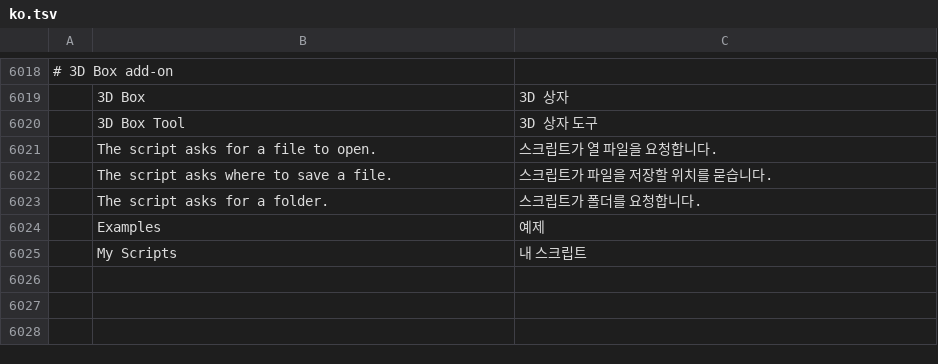
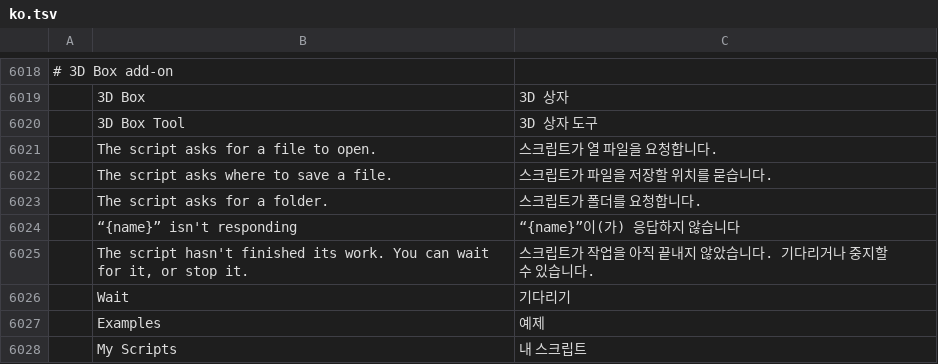
Before and after one commit to lehni/scriptographer-vectorcraft, a TSV file: crates/ui-egui/src/i18n/ko.tsv, drawn as a sheet; only a part is shown, gaps mark what is left out; the diff names each change by its address in the sheet, - before the commit and + after, or states it on an @@ line.

```diff
--- a/crates/ui-egui/src/i18n/ko.tsv
+++ b/crates/ui-egui/src/i18n/ko.tsv
+row 6024:  | “{name}” isn't responding | “{name}”이(가) 응답하지 않습니다
+row 6025:  | The script hasn't finished its work. You can wait for it, or stop it. | 스크립트가 작업을 아직 끝내지 않았습니다. 기다리거나 중지할 수 있습니다.
+row 6026:  | Wait | 기다리기
```
Also changed, not shown: crates/ui-egui/src/i18n/bg.tsv, crates/ui-egui/src/i18n/el.tsv, 25 other files.
